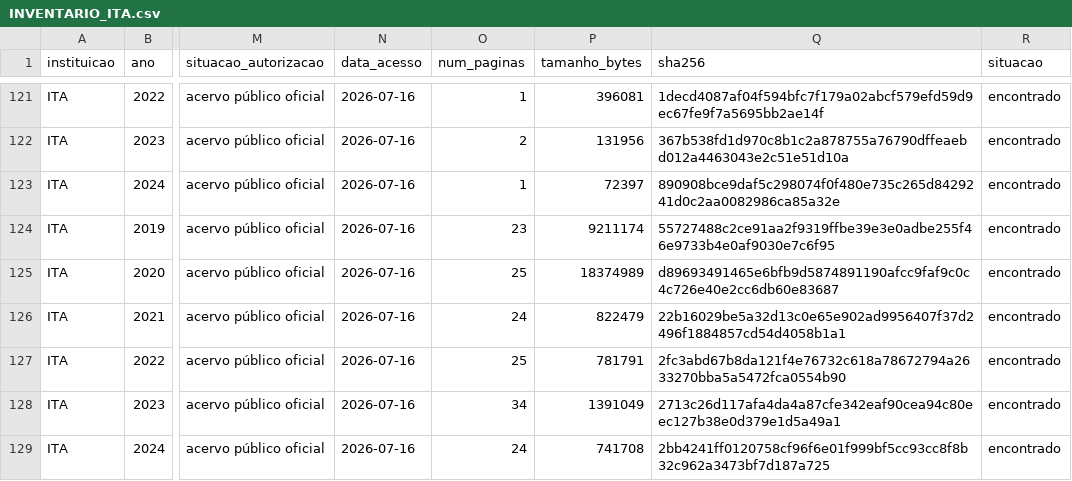
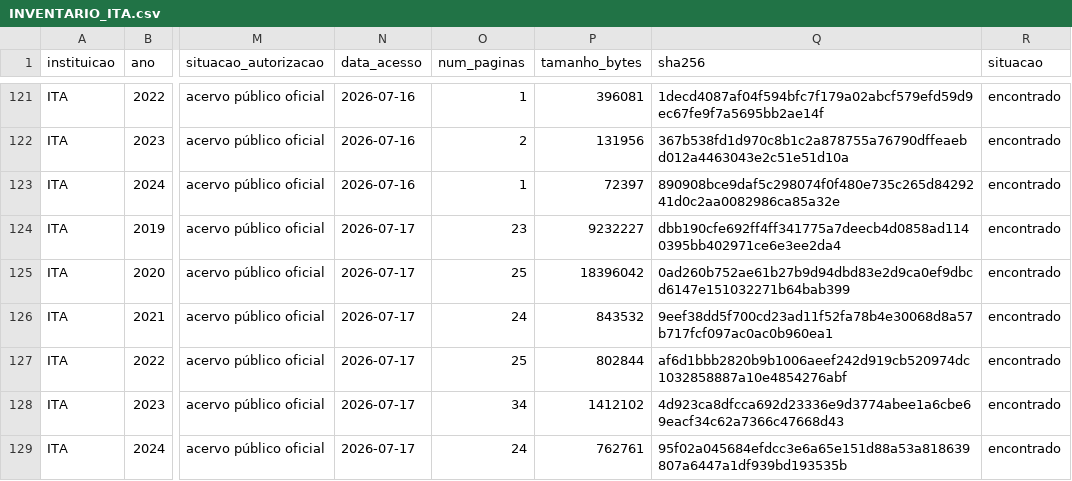
Before and after one commit to joaopaulolondeabreu/revis-o-ita, a CSV file: docs/coordenacao/INVENTARIO_ITA.csv, drawn as a sheet; only a part is shown, gaps mark what is left out; the diff covers the shown part only; the diff names each change by its address in the sheet, - before the commit and + after, or states it on an @@ line.

```diff
--- a/docs/coordenacao/INVENTARIO_ITA.csv
+++ b/docs/coordenacao/INVENTARIO_ITA.csv
-N124:N129 (data_acesso): 2026-07-16
+N124:N129 (data_acesso): 2026-07-17
-P124 (tamanho_bytes): 9211174
+P124 (tamanho_bytes): 9232227
-Q124 (sha256): 55727488c2ce91aa2f9319ffbe39e3e0adbe255f46e9733b4e0af9030e7c6f95
+Q124 (sha256): dbb190cfe692ff4ff341775a7deecb4d0858ad1140395bb402971ce6e3ee2da4
-P125 (tamanho_bytes): 18374989
+P125 (tamanho_bytes): 18396042
-Q125 (sha256): d89693491465e6bfb9d5874891190afcc9faf9c0c4c726e40e2cc6db60e83687
+Q125 (sha256): 0ad260b752ae61b27b9d94dbd83e2d9ca0ef9dbcd6147e151032271b64bab399
-P126 (tamanho_bytes): 822479
+P126 (tamanho_bytes): 843532
-Q126 (sha256): 22b16029be5a32d13c0e65e902ad9956407f37d2496f1884857cd54d4058b1a1
+Q126 (sha256): 9eef38dd5f700cd23ad11f52fa78b4e30068d8a57b717fcf097ac0ac0b960ea1
-P127 (tamanho_bytes): 781791
+P127 (tamanho_bytes): 802844
-Q127 (sha256): 2fc3abd67b8da121f4e76732c618a78672794a2633270bba5a5472fca0554b90
+Q127 (sha256): af6d1bbb2820b9b1006aeef242d919cb520974dc1032858887a10e4854276abf
-P128 (tamanho_bytes): 1391049
+P128 (tamanho_bytes): 1412102
-Q128 (sha256): 2713c26d117afa4da4a87cfe342eaf90cea94c80eec127b38e0d379e1d5a49a1
+Q128 (sha256): 4d923ca8dfcca692d23336e9d3774abee1a6cbe69eacf34c62a7366c47668d43
-P129 (tamanho_bytes): 741708
+P129 (tamanho_bytes): 762761
-Q129 (sha256): 2bb4241ff0120758cf96f6e01f999bf5cc93cc8f8b32c962a3473bf7d187a725
+Q129 (sha256): 95f02a045684efdcc3e6a65e151d88a53a818639807a6447a1df939bd193535b
```
Also changed, not shown: 1 added row and 12 edited cells elsewhere in this file, 13 other files.
